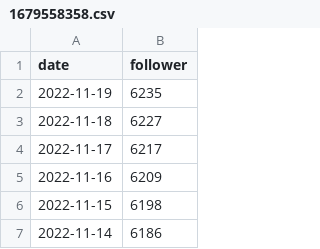
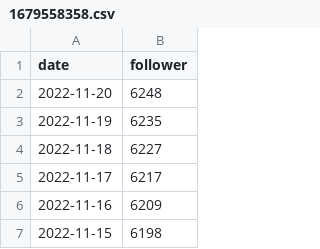
Before and after one commit to zlh020308/Bilibili-fans-actions, a CSV file: data/1679558358.csv, drawn as a sheet; only a part is shown; the shorter side is filled out with more unchanged rows; the diff names each change by its address in the sheet, - before the commit and + after, or states it on an @@ line.

```diff
--- a/data/1679558358.csv
+++ b/data/1679558358.csv
+row 2: 2022-11-20 | 6248
```
Also changed, not shown: data/1265680561.csv, data/22245854.csv, 17 other files.
